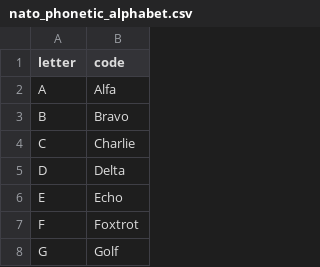
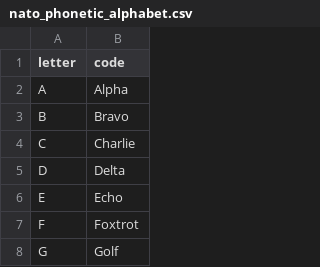
Before and after one commit to CLau72/python-100-days, a CSV file: day_026/nato_alphabet/nato_phonetic_alphabet.csv, drawn as a sheet; only a part is shown.

Commit message:
Fix typo in csv file

```diff
--- a/day_026/nato_alphabet/nato_phonetic_alphabet.csv
+++ b/day_026/nato_alphabet/nato_phonetic_alphabet.csv
@@ -1,3 +1,3 @@
 letter,code
-A,Alfa
+A,Alpha
 B,Bravo
```
